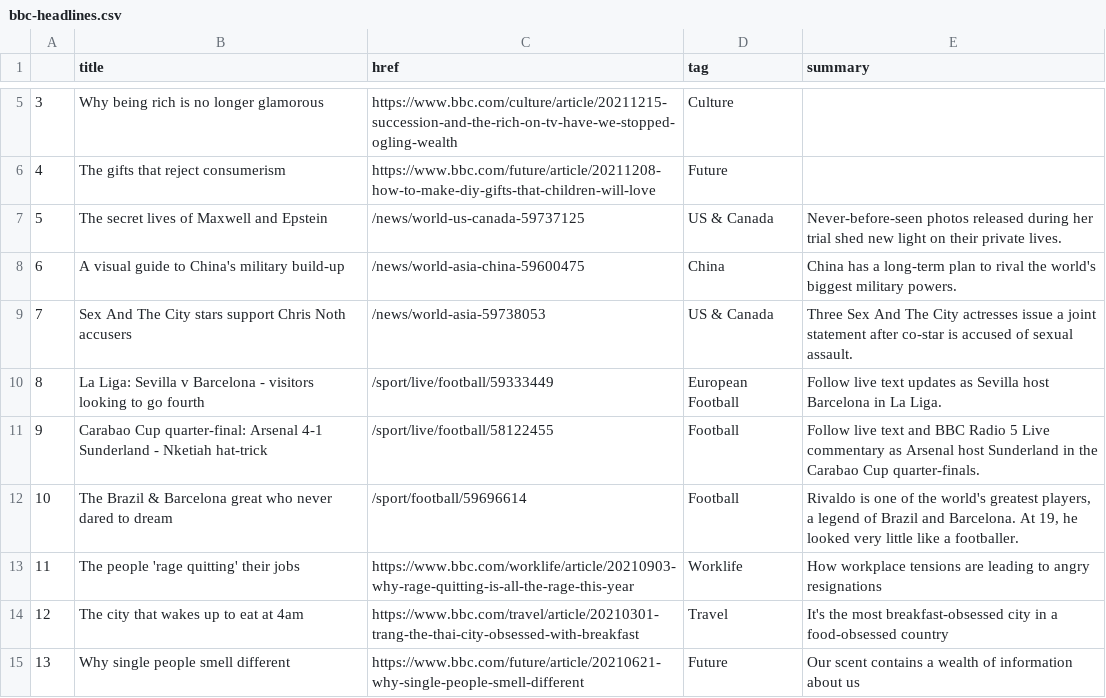
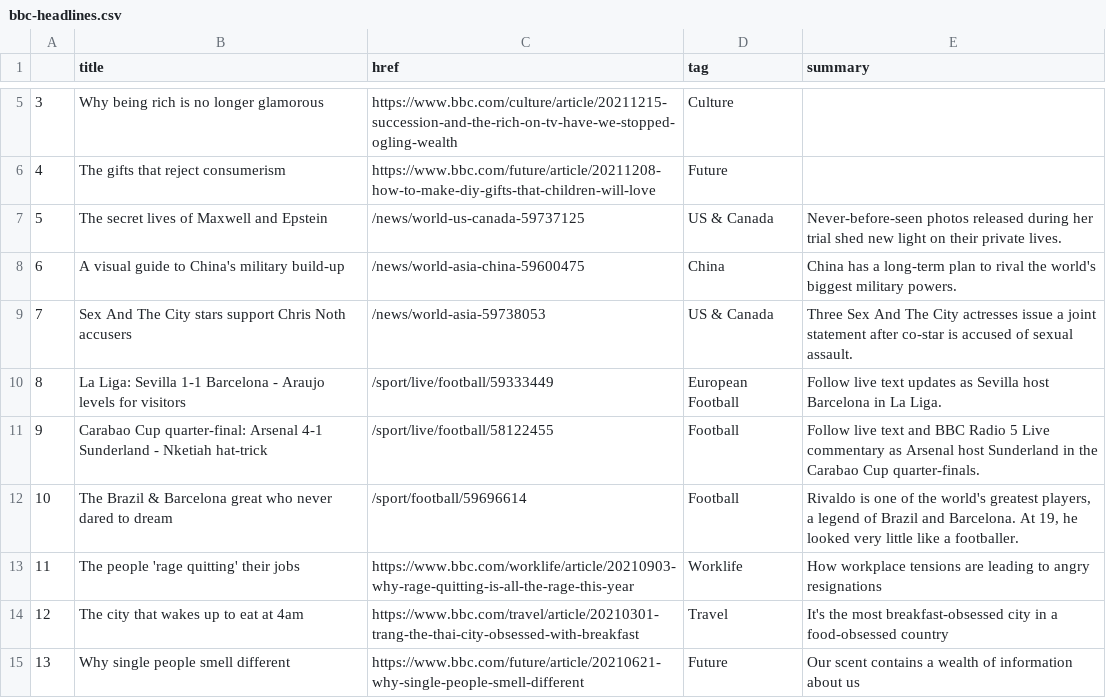
Before and after one commit to msalexford/automatic-scraper, a CSV file: bbc-headlines.csv, drawn as a sheet; only a part is shown, gaps mark what is left out.

```diff
--- a/bbc-headlines.csv
+++ b/bbc-headlines.csv
@@ -9,3 +9,3 @@
 7,Sex And The City stars support Chris Noth accusers,/news/world-asia-59738053,US & Canada,Three Sex And The City actresses issue a joint statement after co-star is accused of sexual assault.
-8,La Liga: Sevilla v Barcelona - visitors looking to go fourth,/sport/live/football/59333449,European Football,Follow live text updates as Sevilla host Barcelona in La Liga.
+8,La Liga: Sevilla 1-1 Barcelona - Araujo levels for visitors,/sport/live/football/59333449,European Football,Follow live text updates as Sevilla host Barcelona in La Liga.
 9,Carabao Cup quarter-final: Arsenal 4-1 Sunderland - Nketiah hat-trick,/sport/live/football/58122455,Football,Follow live text and BBC Radio 5 Live commentary as Arsenal host Sunderland in the Carabao Cup quarter-finals.
```
